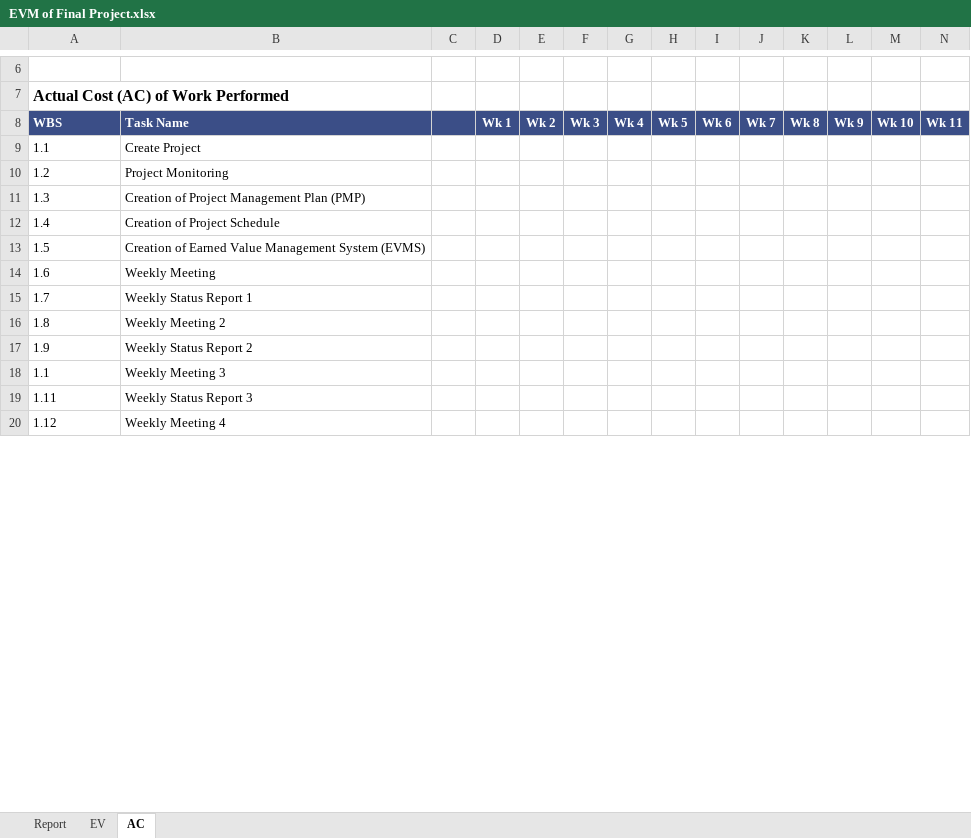
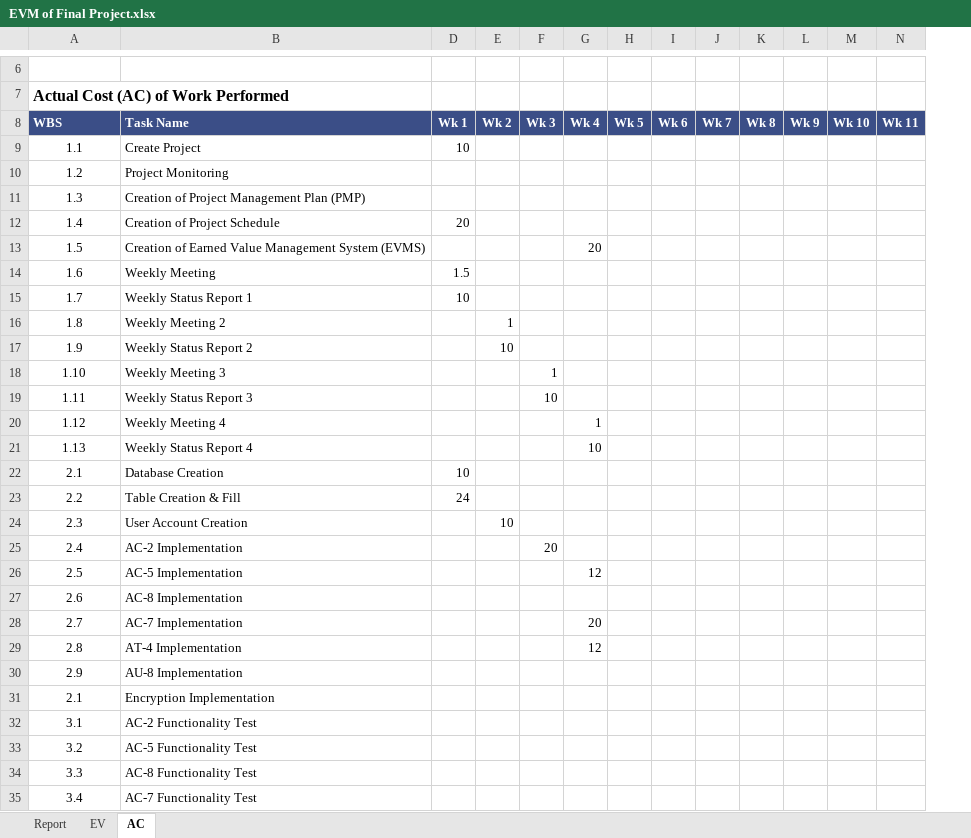
Before and after one commit to swiftzircon/ITMS-528-DB-Project, an Excel workbook: EVM of Final Project.xlsx, sheet AC, drawn as a sheet; only a part is shown, gaps mark what is left out; values as stored, in another font and other column widths than the file's, no borders; removed rows and columns are numbered as before the commit, all else as after; rows hold the shown columns only; the diff covers the shown part only; the diff names each change by its address in the sheet, - before the commit and + after, or states it on an @@ line.

```diff
--- a/EVM of Final Project.xlsx (sheet AC)
+++ b/EVM of Final Project.xlsx (sheet AC)
@@ column C hidden, empty @@
-A9:A17 alignment: left
+A9:A17 alignment: center
-D9 (Wk 1): (empty)
+D9 (Wk 1): 10
-D12 (Wk 1): (empty)
+D12 (Wk 1): 20
-G13 (Wk 4): (empty)
+G13 (Wk 4): 20
-D14 (Wk 1): (empty)
+D14 (Wk 1): 1.5
-D15 (Wk 1): (empty)
+D15 (Wk 1): 10
-E16 (Wk 2): (empty)
+E16 (Wk 2): 1
-E17 (Wk 2): (empty)
+E17 (Wk 2): 10
-row 18: 1.1 | Weekly Meeting 3
+row 18: 1.10 | Weekly Meeting 3 |  |  | 1
-A19:A20 alignment: left
+A19:A20 alignment: center
-F19 (Wk 3): (empty)
+F19 (Wk 3): 10
-G20 (Wk 4): (empty)
+G20 (Wk 4): 1
+row 21: 1.13 | Weekly Status Report 4 |  |  |  | 10
+row 22: 2.1 | Database Creation | 10
+row 23: 2.2 | Table Creation & Fill | 24
+row 24: 2.3 | User Account Creation |  | 10
+row 25: 2.4 | AC-2 Implementation |  |  | 20
+row 26: 2.5 | AC-5 Implementation |  |  |  | 12
+row 27: 2.6 | AC-8 Implementation
+row 28: 2.7 | AC-7 Implementation |  |  |  | 20
+row 29: 2.8 | AT-4 Implementation |  |  |  | 12
+row 30: 2.9 | AU-8 Implementation
+row 31: 2.1 | Encryption Implementation
+row 32: 3.1 | AC-2 Functionality Test
+row 33: 3.2 | AC-5 Functionality Test
+row 34: 3.3 | AC-8 Functionality Test
+row 35: 3.4 | AC-7 Functionality Test
```
Also changed, not shown: 6 added rows, 1 removed row and 4 edited cells elsewhere in this sheet, sheet Report, sheet EV, formulas that keep their value, charts or pictures.
